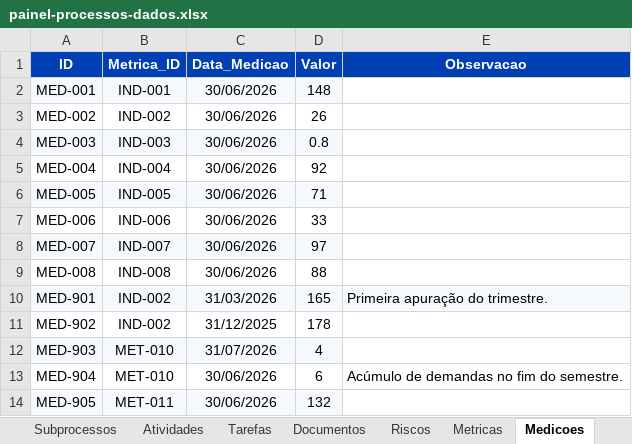
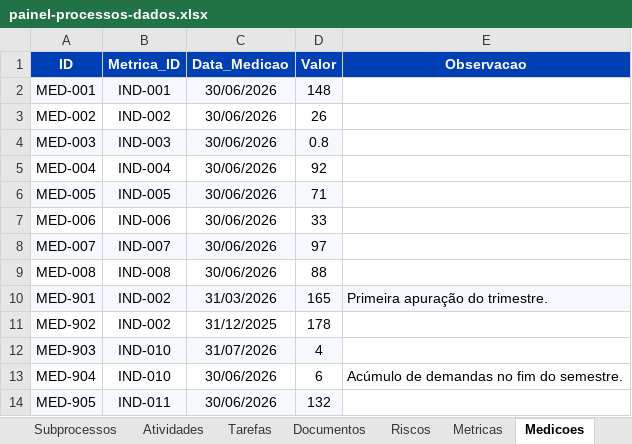
Before and after one commit to ordonescodevasf/painel_de_processos, an Excel workbook: data/painel-processos-dados.xlsx, sheet Medicoes, drawn as a sheet; values as stored, in another font and other column widths than the file's, no borders; the diff names each change by its address in the sheet, - before the commit and + after, or states it on an @@ line.

```diff
--- a/data/painel-processos-dados.xlsx (sheet Medicoes)
+++ b/data/painel-processos-dados.xlsx (sheet Medicoes)
-B12:B13 (Metrica_ID): MET-010
+B12:B13 (Metrica_ID): IND-010
-B14 (Metrica_ID): MET-011
+B14 (Metrica_ID): IND-011
```
Also changed, not shown: sheet Equipe_Processo, sheet Dicionario, sheet Papeis, sheet LEIA-ME, sheet Metricas, other sheet tabs, 8 other files.
